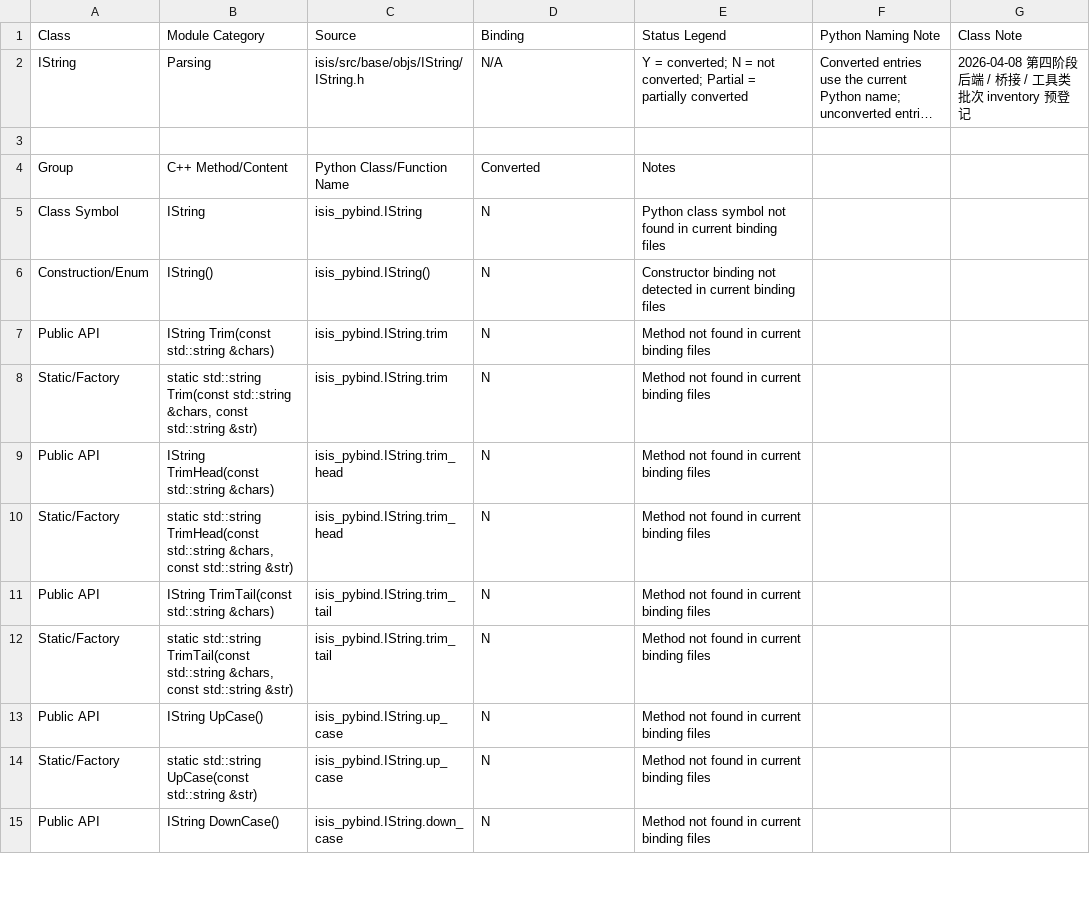
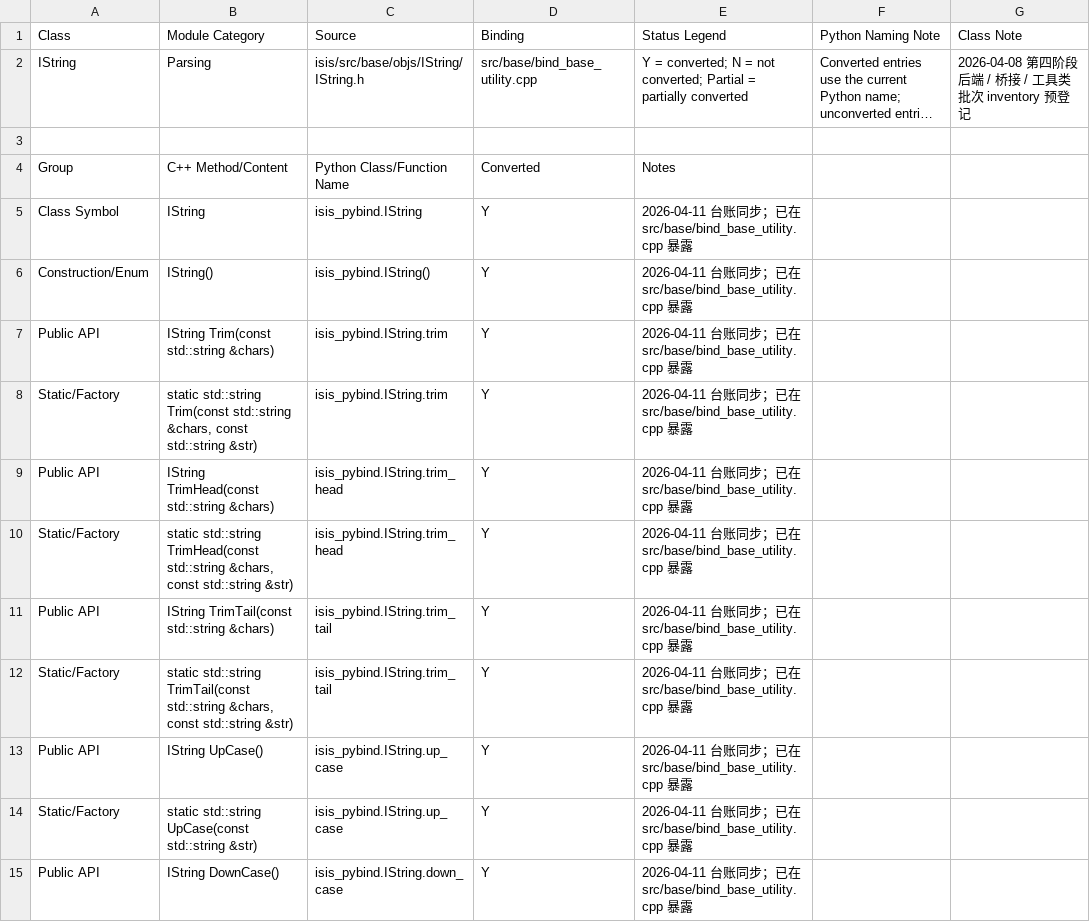
Before and after one commit to gengxun-henu/pyisis, a CSV file: class_bind_methods_details/base_i_string_methods.csv, drawn as a sheet; only a part is shown; long unchanged cells end in …; the diff covers the shown part only; the diff names each change by its address in the sheet, - before the commit and + after, or states it on an @@ line.

```diff
--- a/class_bind_methods_details/base_i_string_methods.csv
+++ b/class_bind_methods_details/base_i_string_methods.csv
-D2 (Binding): N/A
+D2 (Binding): src/base/bind_base_utility.cpp
-D5:D15 (Binding): N
+D5:D15 (Binding): Y
-E5 (Status Legend): Python class symbol not found in current binding files
+E5 (Status Legend): 2026-04-11 台账同步；已在 src/base/bind_base_utility.cpp 暴露
-E6 (Status Legend): Constructor binding not detected in current binding files
+E6 (Status Legend): 2026-04-11 台账同步；已在 src/base/bind_base_utility.cpp 暴露
-E7:E15 (Status Legend): Method not found in current binding files
+E7:E15 (Status Legend): 2026-04-11 台账同步；已在 src/base/bind_base_utility.cpp 暴露
```
Also changed, not shown: 32 edited cells elsewhere in this file, class_bind_methods_details/base_numerical_approximation_methods.csv, class_bind_methods_details/control_maximum_likelihood_w_functions_methods.csv, 1 other file.
